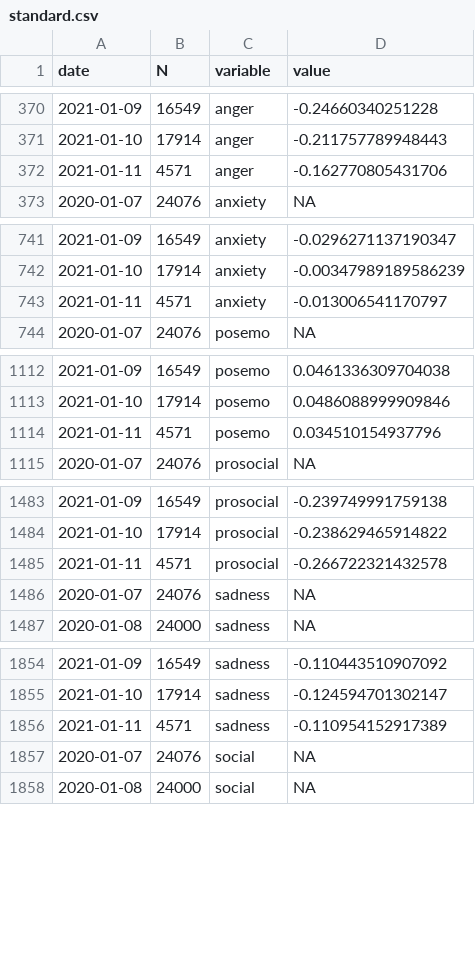
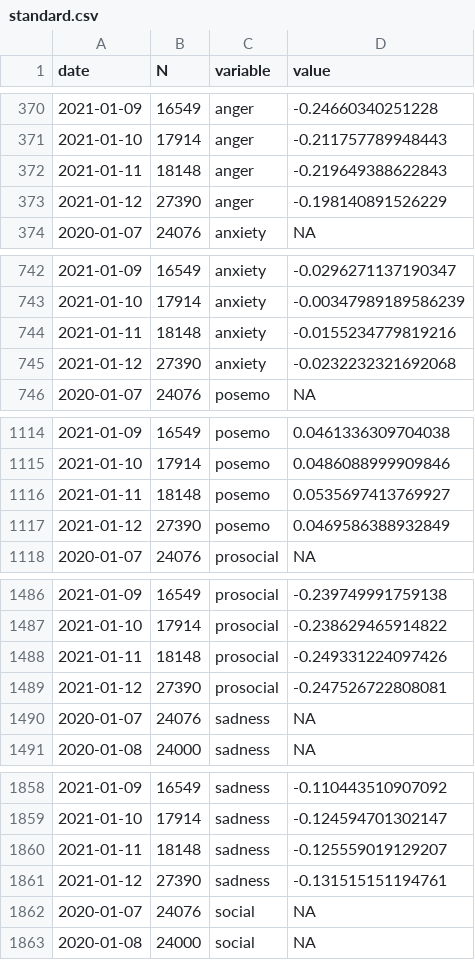
Before and after one commit to maxpel/covid19_monitor_austria, a CSV file: standard.csv, drawn as a sheet; only a part is shown, gaps mark what is left out; the diff covers the shown part only.

```diff
--- a/standard.csv
+++ b/standard.csv
@@ -371,3 +371,4 @@
 2021-01-10,17914,"anger",-0.211757789948443
-2021-01-11,4571,"anger",-0.162770805431706
+2021-01-11,18148,"anger",-0.219649388622843
+2021-01-12,27390,"anger",-0.198140891526229
 2020-01-07,24076,"anxiety",NA
@@ -742,3 +743,4 @@
 2021-01-10,17914,"anxiety",-0.00347989189586239
-2021-01-11,4571,"anxiety",-0.013006541170797
+2021-01-11,18148,"anxiety",-0.0155234779819216
+2021-01-12,27390,"anxiety",-0.0232232321692068
 2020-01-07,24076,"posemo",NA
@@ -1113,3 +1115,4 @@
 2021-01-10,17914,"posemo",0.0486088999909846
-2021-01-11,4571,"posemo",0.034510154937796
+2021-01-11,18148,"posemo",0.0535697413769927
+2021-01-12,27390,"posemo",0.0469586388932849
 2020-01-07,24076,"prosocial",NA
@@ -1484,3 +1487,4 @@
 2021-01-10,17914,"prosocial",-0.238629465914822
-2021-01-11,4571,"prosocial",-0.266722321432578
+2021-01-11,18148,"prosocial",-0.249331224097426
+2021-01-12,27390,"prosocial",-0.247526722808081
 2020-01-07,24076,"sadness",NA
@@ -1855,3 +1859,4 @@
 2021-01-10,17914,"sadness",-0.124594701302147
-2021-01-11,4571,"sadness",-0.110954152917389
+2021-01-11,18148,"sadness",-0.125559019129207
+2021-01-12,27390,"sadness",-0.131515151194761
 2020-01-07,24076,"social",NA
```
Also changed, not shown: 1 added row and 2 edited cells elsewhere in this file, twitter.csv, 1 other file.
